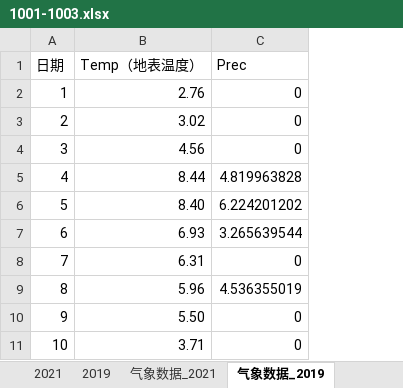
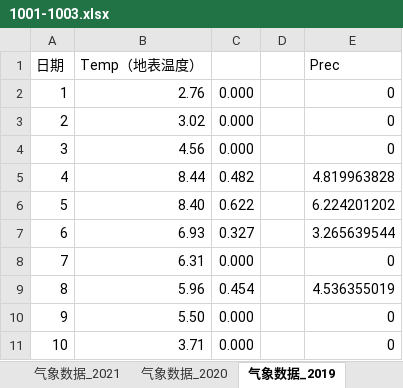
Before and after one commit to JenniferGao191/ClimateData, an Excel workbook: 1001-1003.xlsx, sheet 气象数据_2019, drawn as a sheet; only a part is shown; values as stored, in another font and other column widths than the file's, no borders; the diff names each change by its address in the sheet, - before the commit and + after, or states it on an @@ line.

```diff
--- a/1001-1003.xlsx (sheet 气象数据_2019)
+++ b/1001-1003.xlsx (sheet 气象数据_2019)
+sheet tab: 气象数据_2020
+column C, rows 2-11: 0.000 | 0.000 | 0.000 | 0.482 | 0.622 | 0.327 | 0.000 | 0.454 | 0.000 | 0.000
+column D, empty
```
Also changed, not shown: sheet 气象数据_2021.
